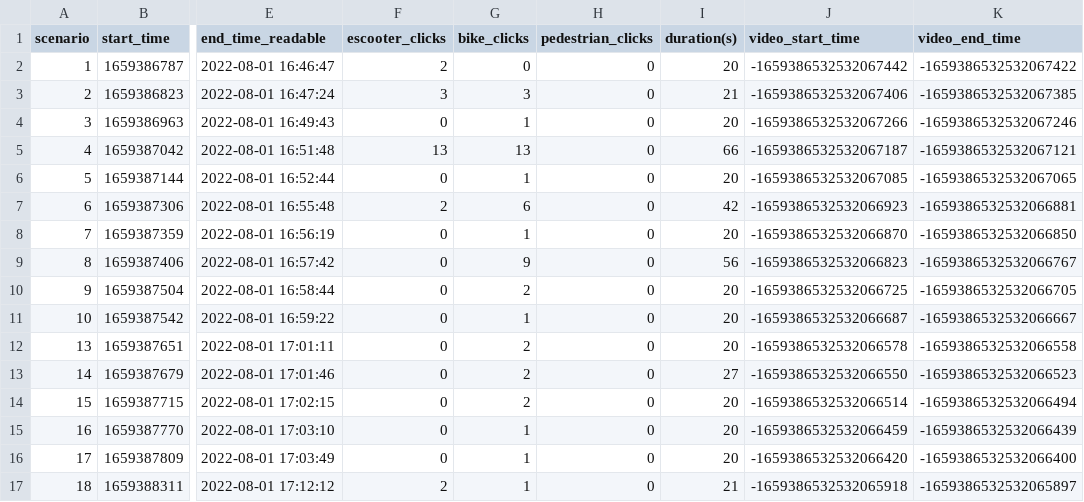
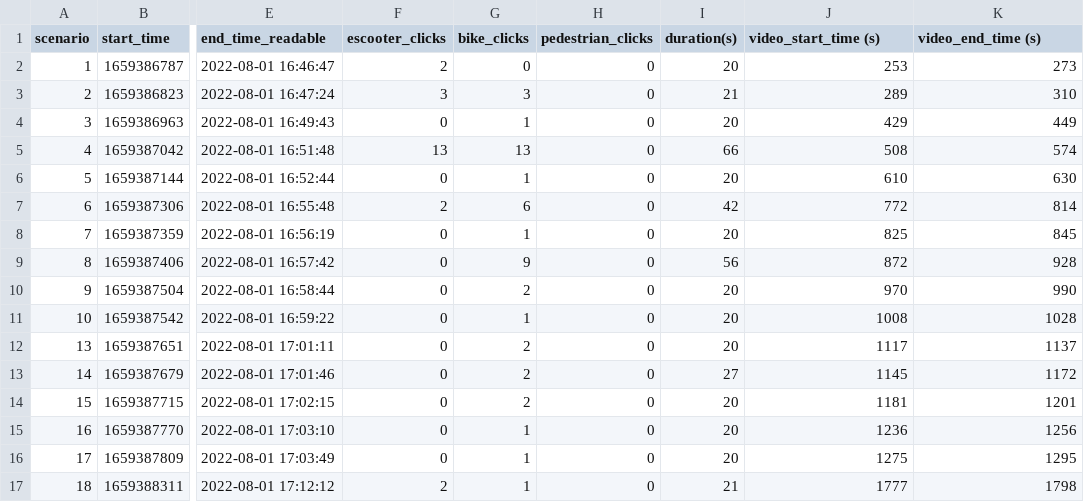
Before and after one commit to abin1996/TASI-ESCOOTER, a CSV file: Scenario Code/joystick_clicks_period_10.csv, drawn as a sheet; only a part is shown, gaps mark what is left out; the diff covers the shown part only; the diff names each change by its address in the sheet, - before the commit and + after, or states it on an @@ line.

```diff
--- a/Scenario Code/joystick_clicks_period_10.csv
+++ b/Scenario Code/joystick_clicks_period_10.csv
-J1: video_start_time
+J1: video_start_time (s)
-K1: video_end_time
+K1: video_end_time (s)
-J2 (video_start_time (s)): -1659386532532067442
+J2 (video_start_time (s)): 253
-K2 (video_end_time (s)): -1659386532532067422
+K2 (video_end_time (s)): 273
-J3 (video_start_time (s)): -1659386532532067406
+J3 (video_start_time (s)): 289
-K3 (video_end_time (s)): -1659386532532067385
+K3 (video_end_time (s)): 310
-J4 (video_start_time (s)): -1659386532532067266
+J4 (video_start_time (s)): 429
-K4 (video_end_time (s)): -1659386532532067246
+K4 (video_end_time (s)): 449
-J5 (video_start_time (s)): -1659386532532067187
+J5 (video_start_time (s)): 508
-K5 (video_end_time (s)): -1659386532532067121
+K5 (video_end_time (s)): 574
-J6 (video_start_time (s)): -1659386532532067085
+J6 (video_start_time (s)): 610
-K6 (video_end_time (s)): -1659386532532067065
+K6 (video_end_time (s)): 630
-J7 (video_start_time (s)): -1659386532532066923
+J7 (video_start_time (s)): 772
-K7 (video_end_time (s)): -1659386532532066881
+K7 (video_end_time (s)): 814
-J8 (video_start_time (s)): -1659386532532066870
+J8 (video_start_time (s)): 825
-K8 (video_end_time (s)): -1659386532532066850
+K8 (video_end_time (s)): 845
-J9 (video_start_time (s)): -1659386532532066823
+J9 (video_start_time (s)): 872
-K9 (video_end_time (s)): -1659386532532066767
+K9 (video_end_time (s)): 928
-J10 (video_start_time (s)): -1659386532532066725
+J10 (video_start_time (s)): 970
-K10 (video_end_time (s)): -1659386532532066705
+K10 (video_end_time (s)): 990
-J11 (video_start_time (s)): -1659386532532066687
+J11 (video_start_time (s)): 1008
-K11 (video_end_time (s)): -1659386532532066667
+K11 (video_end_time (s)): 1028
-J12 (video_start_time (s)): -1659386532532066578
+J12 (video_start_time (s)): 1117
-K12 (video_end_time (s)): -1659386532532066558
+K12 (video_end_time (s)): 1137
-J13 (video_start_time (s)): -1659386532532066550
+J13 (video_start_time (s)): 1145
-K13 (video_end_time (s)): -1659386532532066523
+K13 (video_end_time (s)): 1172
-J14 (video_start_time (s)): -1659386532532066514
+J14 (video_start_time (s)): 1181
-K14 (video_end_time (s)): -1659386532532066494
+K14 (video_end_time (s)): 1201
-J15 (video_start_time (s)): -1659386532532066459
+J15 (video_start_time (s)): 1236
-K15 (video_end_time (s)): -1659386532532066439
+K15 (video_end_time (s)): 1256
-J16 (video_start_time (s)): -1659386532532066420
+J16 (video_start_time (s)): 1275
-K16 (video_end_time (s)): -1659386532532066400
+K16 (video_end_time (s)): 1295
-J17 (video_start_time (s)): -1659386532532065918
+J17 (video_start_time (s)): 1777
-K17 (video_end_time (s)): -1659386532532065897
+K17 (video_end_time (s)): 1798
```
Also changed, not shown: 34 edited cells elsewhere in this file, Scenario Code/joystick_clicks_period_20.csv, Scenario Code/joystick_clicks_period_5.csv, 2 other files.
